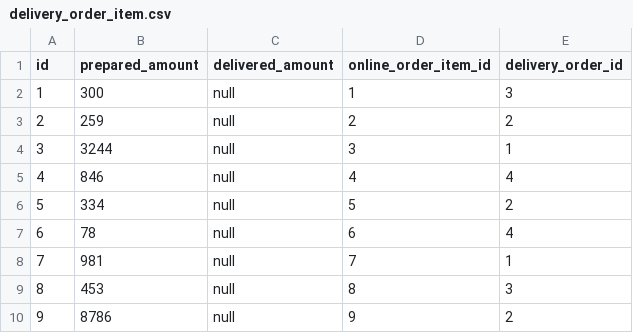
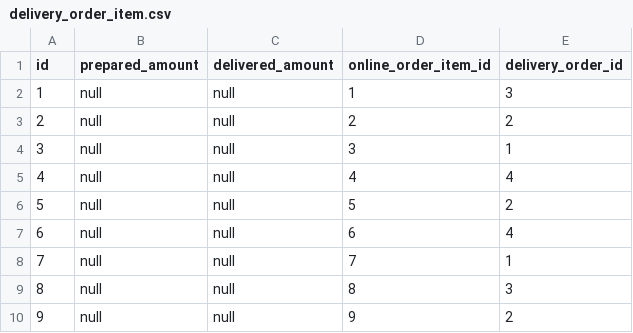
Before and after one commit to Nikolichnik/appPraksa, a CSV file: src/main/resources/config/liquibase/delivery_order_item.csv, drawn as a sheet.

Commit message:
Attempt to fix .csv data for DeliveryOrder and DeliveryOrderItem entity.

```diff
--- a/src/main/resources/config/liquibase/delivery_order_item.csv
+++ b/src/main/resources/config/liquibase/delivery_order_item.csv
@@ -1,10 +1,10 @@
 id;prepared_amount;delivered_amount;online_order_item_id;delivery_order_id
-1;300;null;1;3;
-2;259;null;2;2;
-3;3244;null;3;1;
-4;846;null;4;4;
-5;334;null;5;2;
-6;78;null;6;4;
-7;981;null;7;1;
-8;453;null;8;3;
-9;8786;null;9;2;
+1;null;null;1;3;
+2;null;null;2;2;
+3;null;null;3;1;
+4;null;null;4;4;
+5;null;null;5;2;
+6;null;null;6;4;
+7;null;null;7;1;
+8;null;null;8;3;
+9;null;null;9;2;
```
Also changed, not shown: 2 other files.
